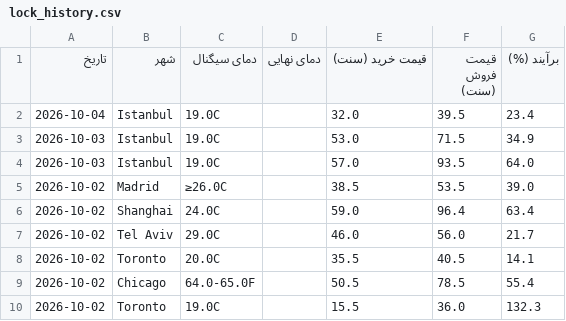
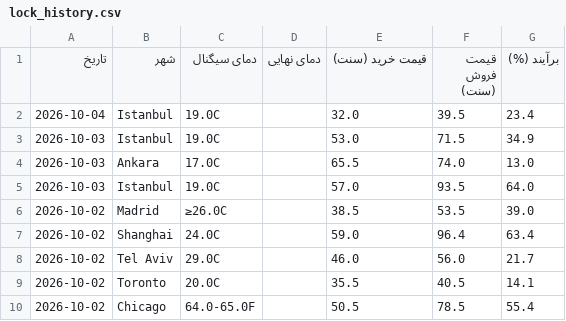
Before and after one commit to ericlamar008/weatherbot, a CSV file: data/lock_history.csv, drawn as a sheet; only a part is shown; the shorter side is filled out with more unchanged rows.

```diff
--- a/data/lock_history.csv
+++ b/data/lock_history.csv
@@ -3,2 +3,3 @@
 2026-10-03,Istanbul,19.0C,,53.0,71.5,34.9
+2026-10-03,Ankara,17.0C,,65.5,74.0,13.0
 2026-10-03,Istanbul,19.0C,,57.0,93.5,64.0
```
Also changed, not shown: 1 other file.
